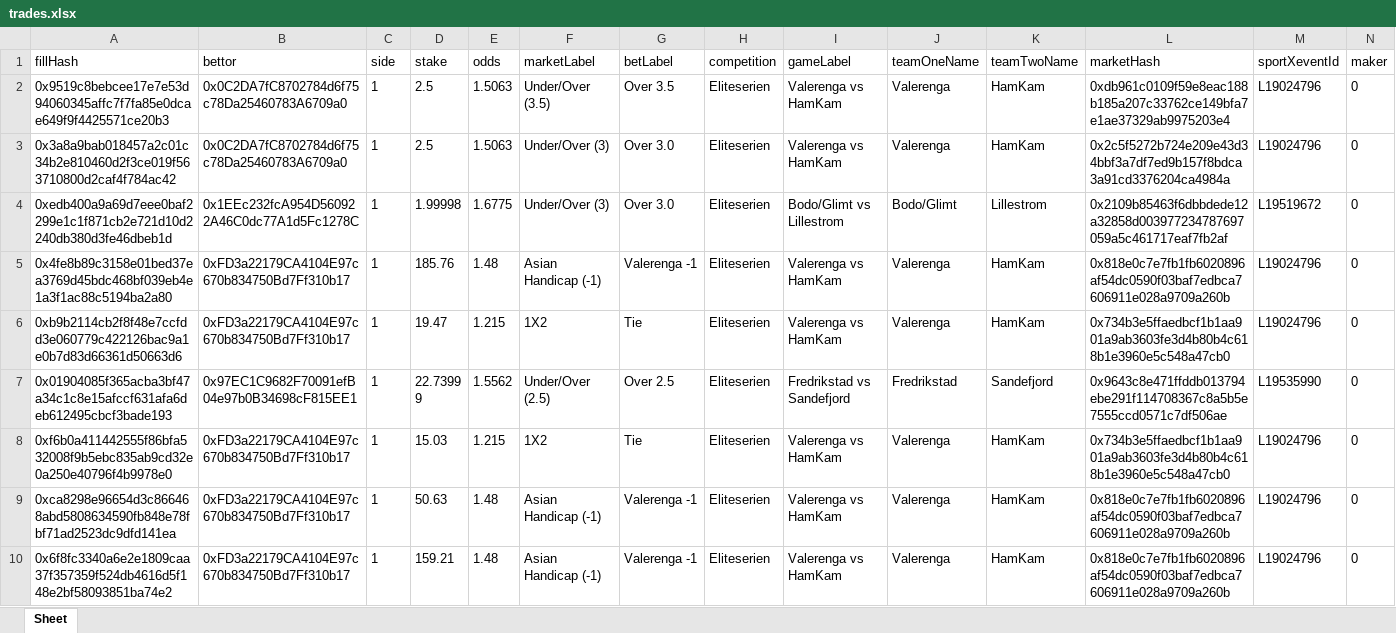
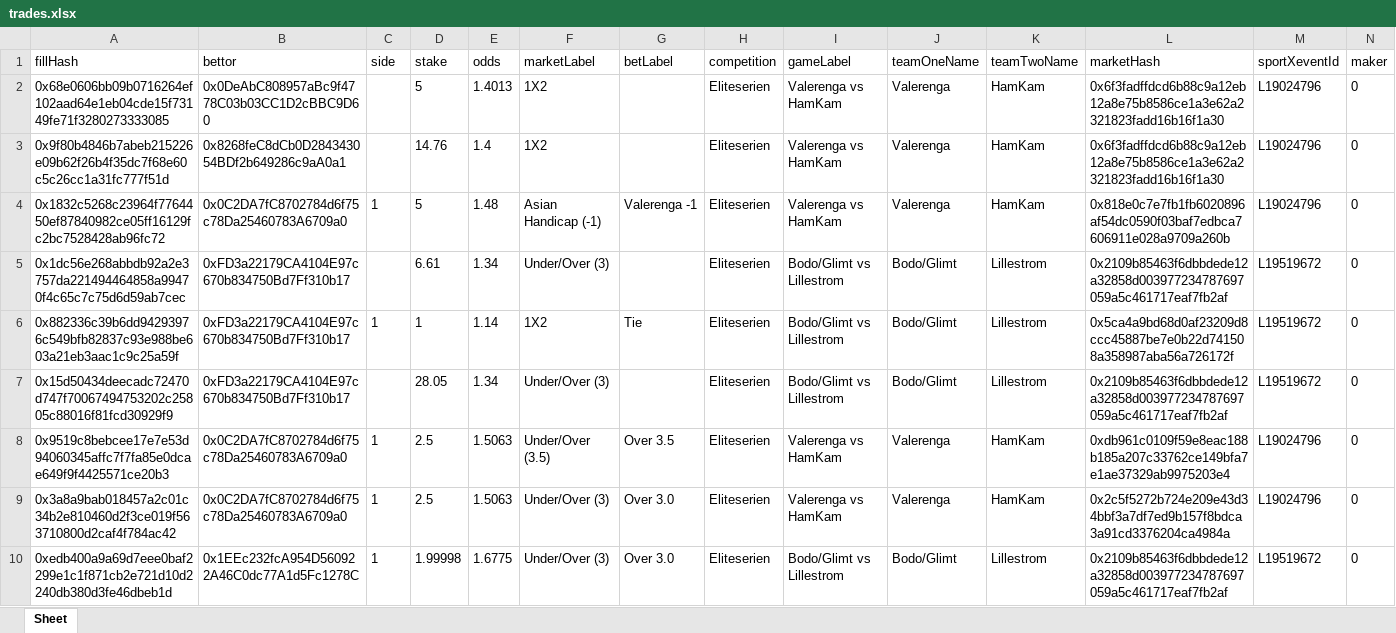
Before and after one commit to aimidas1/transactions_sxbet, an Excel workbook: data/sxbet/ligas/Eliteserien/trades.xlsx, sheet Sheet, drawn as a sheet; only a part is shown; the shorter side is filled out with more unchanged rows; values as stored, in another font and other column widths than the file's, no borders; rows hold the shown columns only; the diff names each change by its address in the sheet, - before the commit and + after, or states it on an @@ line.

Commit message:
Update soccer trades 2026-07-31 12:03:07 UTC

```diff
--- a/data/sxbet/ligas/Eliteserien/trades.xlsx (sheet Sheet)
+++ b/data/sxbet/ligas/Eliteserien/trades.xlsx (sheet Sheet)
+row 2: 0x68e0606bb09b0716264ef102aad64e1eb04cde15f73149fe71f3280273333085 | 0x0DeAbC808957aBc9f4778C03b03CC1D2cBBC9D60 |  | 5 | 1.4013 | 1X2 |  | Eliteserien | Valerenga vs HamKam | Valerenga | HamKam | 0x6f3fadffdcd6b88c9a12eb12a8e75b8586ce1a3e62a2321823fadd16b16f1a30 | L19024796 | 0
+row 3: 0x9f80b4846b7abeb215226e09b62f26b4f35dc7f68e60c5c26cc1a31fc777f51d | 0x8268feC8dCb0D284343054BDf2b649286c9aA0a1 |  | 14.76 | 1.4 | 1X2 |  | Eliteserien | Valerenga vs HamKam | Valerenga | HamKam | 0x6f3fadffdcd6b88c9a12eb12a8e75b8586ce1a3e62a2321823fadd16b16f1a30 | L19024796 | 0
+row 4: 0x1832c5268c23964f7764450ef87840982ce05ff16129fc2bc7528428ab96fc72 | 0x0C2DA7fC8702784d6f75c78Da25460783A6709a0 | 1 | 5 | 1.48 | Asian Handicap (-1) | Valerenga -1 | Eliteserien | Valerenga vs HamKam | Valerenga | HamKam | 0x818e0c7e7fb1fb6020896af54dc0590f03baf7edbca7606911e028a9709a260b | L19024796 | 0
+row 5: 0x1dc56e268abbdb92a2e3757da221494464858a99470f4c65c7c75d6d59ab7cec | 0xFD3a22179CA4104E97c670b834750Bd7Ff310b17 |  | 6.61 | 1.34 | Under/Over (3) |  | Eliteserien | Bodo/Glimt vs Lillestrom | Bodo/Glimt | Lillestrom | 0x2109b85463f6dbbdede12a32858d003977234787697059a5c461717eaf7fb2af | L19519672 | 0
+row 6: 0x882336c39b6dd94293976c549bfb82837c93e988be603a21eb3aac1c9c25a59f | 0xFD3a22179CA4104E97c670b834750Bd7Ff310b17 | 1 | 1 | 1.14 | 1X2 | Tie | Eliteserien | Bodo/Glimt vs Lillestrom | Bodo/Glimt | Lillestrom | 0x5ca4a9bd68d0af23209d8ccc45887be7e0b22d741508a358987aba56a726172f | L19519672 | 0
+row 7: 0x15d50434deecadc72470d747f70067494753202c25805c88016f81fcd30929f9 | 0xFD3a22179CA4104E97c670b834750Bd7Ff310b17 |  | 28.05 | 1.34 | Under/Over (3) |  | Eliteserien | Bodo/Glimt vs Lillestrom | Bodo/Glimt | Lillestrom | 0x2109b85463f6dbbdede12a32858d003977234787697059a5c461717eaf7fb2af | L19519672 | 0
```
Also changed, not shown: data/sxbet/ligas/China Super League/trades.xlsx, data/sxbet/ligas/Liga MX/trades.xlsx, 19 other files.
